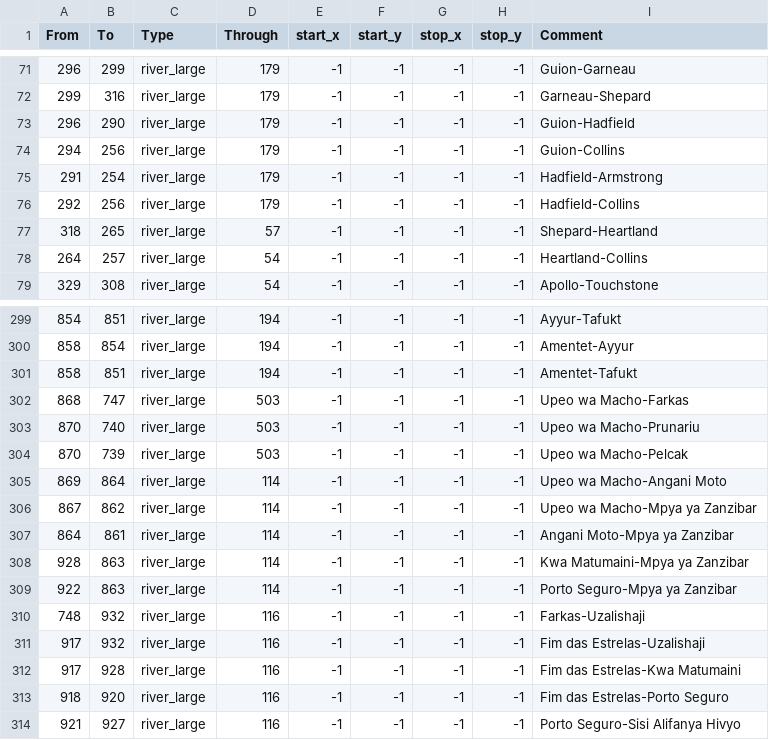
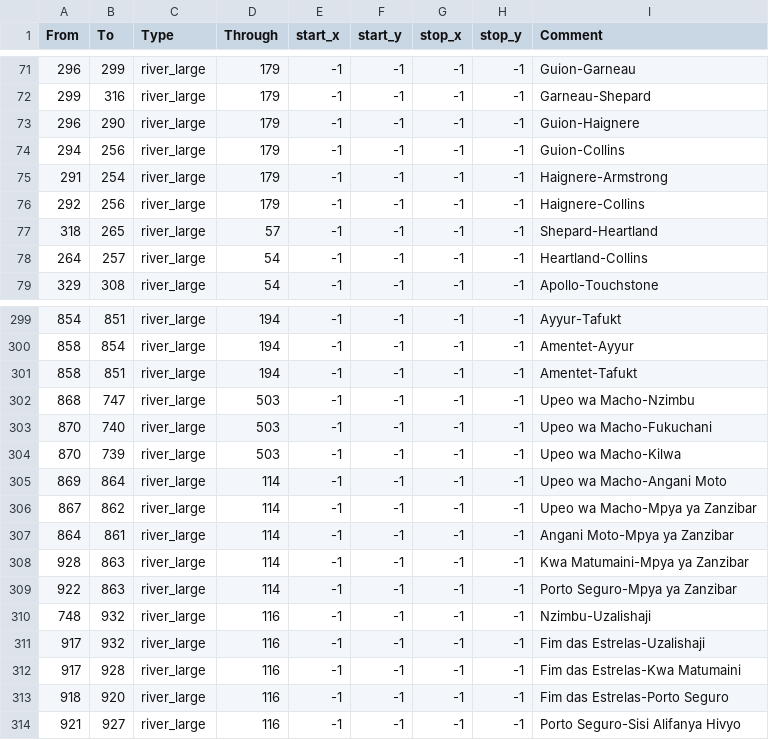
Before and after one commit to Marchingbedlam/Crisis-of-the-Confederation-II, a CSV file: live/map_data/adjacencies.csv, drawn as a sheet; only a part is shown, gaps mark what is left out; the diff covers the shown part only.

```diff
--- a/live/map_data/adjacencies.csv
+++ b/live/map_data/adjacencies.csv
@@ -72,6 +72,6 @@ From;To;Type;Through;start_x;start_y;stop_x;stop_y;Comment
 299;316;river_large;179;-1;-1;-1;-1;Garneau-Shepard
-296;290;river_large;179;-1;-1;-1;-1;Guion-Hadfield
+296;290;river_large;179;-1;-1;-1;-1;Guion-Haignere
 294;256;river_large;179;-1;-1;-1;-1;Guion-Collins
-291;254;river_large;179;-1;-1;-1;-1;Hadfield-Armstrong
-292;256;river_large;179;-1;-1;-1;-1;Hadfield-Collins
+291;254;river_large;179;-1;-1;-1;-1;Haignere-Armstrong
+292;256;river_large;179;-1;-1;-1;-1;Haignere-Collins
 318;265;river_large;57;-1;-1;-1;-1;Shepard-Heartland
@@ -301,5 +301,5 @@ From;To;Type;Through;start_x;start_y;stop_x;stop_y;Comment
 858;851;river_large;194;-1;-1;-1;-1;Amentet-Tafukt
-868;747;river_large;503;-1;-1;-1;-1;Upeo wa Macho-Farkas
-870;740;river_large;503;-1;-1;-1;-1;Upeo wa Macho-Prunariu
-870;739;river_large;503;-1;-1;-1;-1;Upeo wa Macho-Pelcak
+868;747;river_large;503;-1;-1;-1;-1;Upeo wa Macho-Nzimbu
+870;740;river_large;503;-1;-1;-1;-1;Upeo wa Macho-Fukuchani
+870;739;river_large;503;-1;-1;-1;-1;Upeo wa Macho-Kilwa
 869;864;river_large;114;-1;-1;-1;-1;Upeo wa Macho-Angani Moto
@@ -309,3 +309,3 @@ From;To;Type;Through;start_x;start_y;stop_x;stop_y;Comment
 922;863;river_large;114;-1;-1;-1;-1;Porto Seguro-Mpya ya Zanzibar
-748;932;river_large;116;-1;-1;-1;-1;Farkas-Uzalishaji
+748;932;river_large;116;-1;-1;-1;-1;Nzimbu-Uzalishaji
 917;932;river_large;116;-1;-1;-1;-1;Fim das Estrelas-Uzalishaji
```
Also changed, not shown: 18 edited cells elsewhere in this file, live/map_data/definition.csv, 18 other files.
